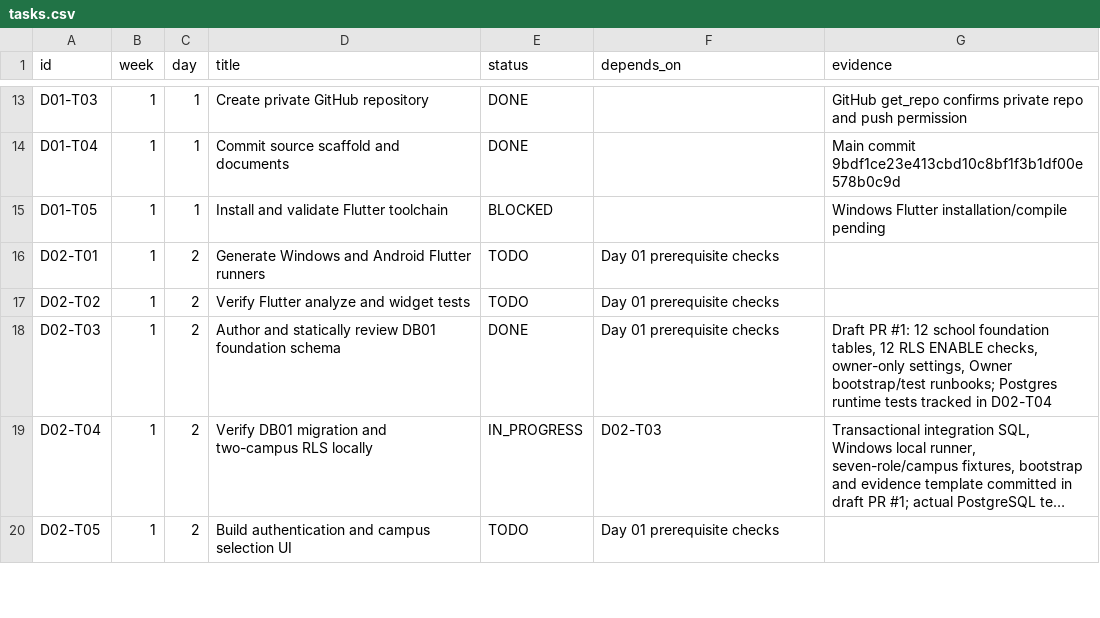
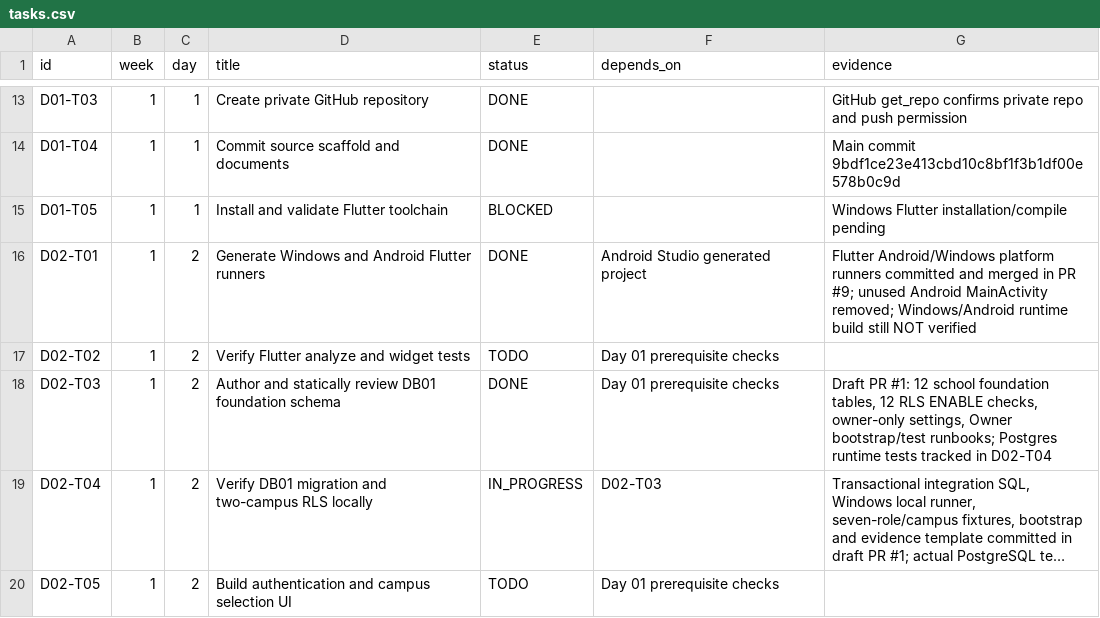
Before and after one commit to yunusyosaf399/supa-model-school, a CSV file: planning/tasks.csv, drawn as a sheet; only a part is shown, gaps mark what is left out; long unchanged cells end in ….

Commit message:
planning: verify four main merges, track Android Studio platform setup and remaining runtime gates

```diff
--- a/planning/tasks.csv
+++ b/planning/tasks.csv
@@ -15,3 +15,3 @@ id,week,day,title,status,depends_on,evidence
 "D01-T05","1","1","Install and validate Flutter toolchain","BLOCKED","","Windows Flutter installation/compile pending"
-"D02-T01","1","2","Generate Windows and Android Flutter runners","TODO","Day 01 prerequisite checks",""
+"D02-T01","1","2","Generate Windows and Android Flutter runners","DONE","Android Studio generated project","Flutter Android/Windows platform runners committed and merged in PR #9; unused Android MainActivity removed; Windows/Android runtime build still NOT verified"
 "D02-T02","1","2","Verify Flutter analyze and widget tests","TODO","Day 01 prerequisite checks",""
```
Also changed, not shown: 2 other files.
